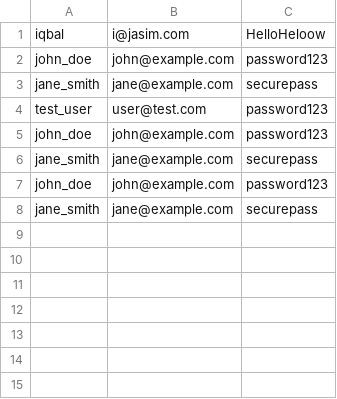
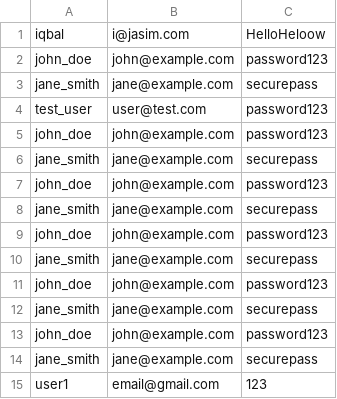
Before and after one commit to iqbalkhosti/jasim, a CSV file: users.csv, drawn as a sheet; the diff names each change by its address in the sheet, - before the commit and + after, or states it on an @@ line.

```diff
--- a/users.csv
+++ b/users.csv
+row 9: john_doe | john@example.com | password123
+row 10: jane_smith | jane@example.com | securepass
+row 11: john_doe | john@example.com | password123
+row 12: jane_smith | jane@example.com | securepass
+row 13: john_doe | john@example.com | password123
+row 14: jane_smith | jane@example.com | securepass
+row 15: user1 | email@gmail.com | 123
```
Also changed, not shown: wishlists.csv, 2 other files.
